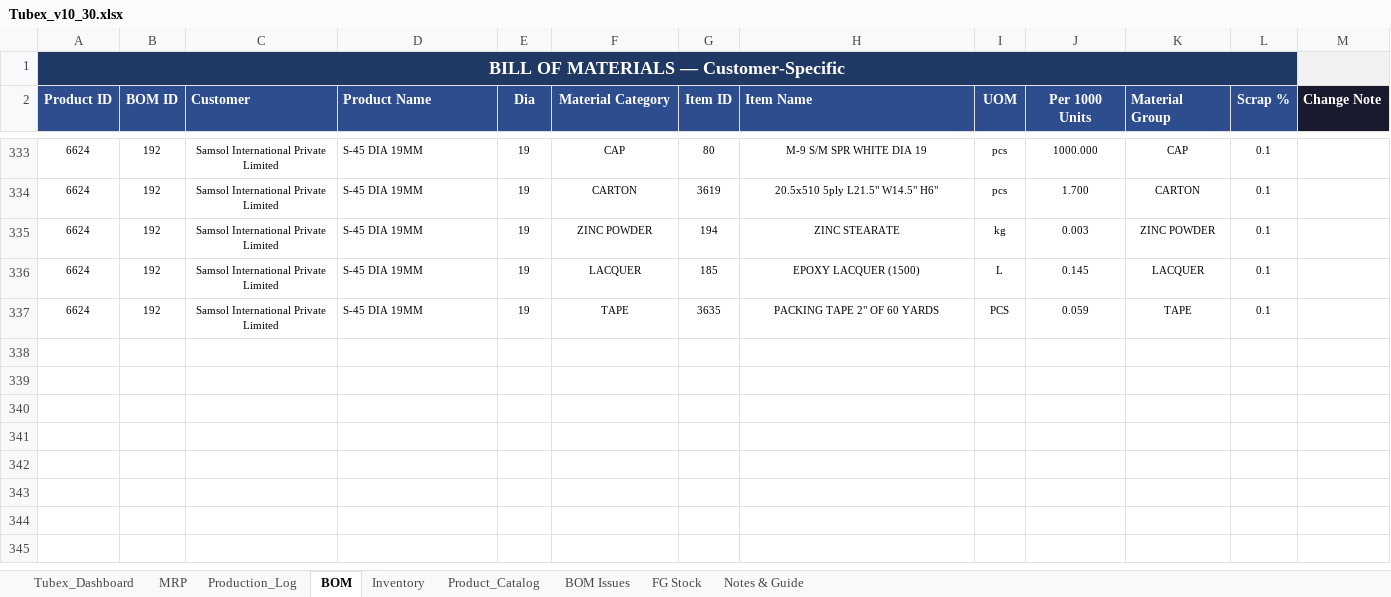
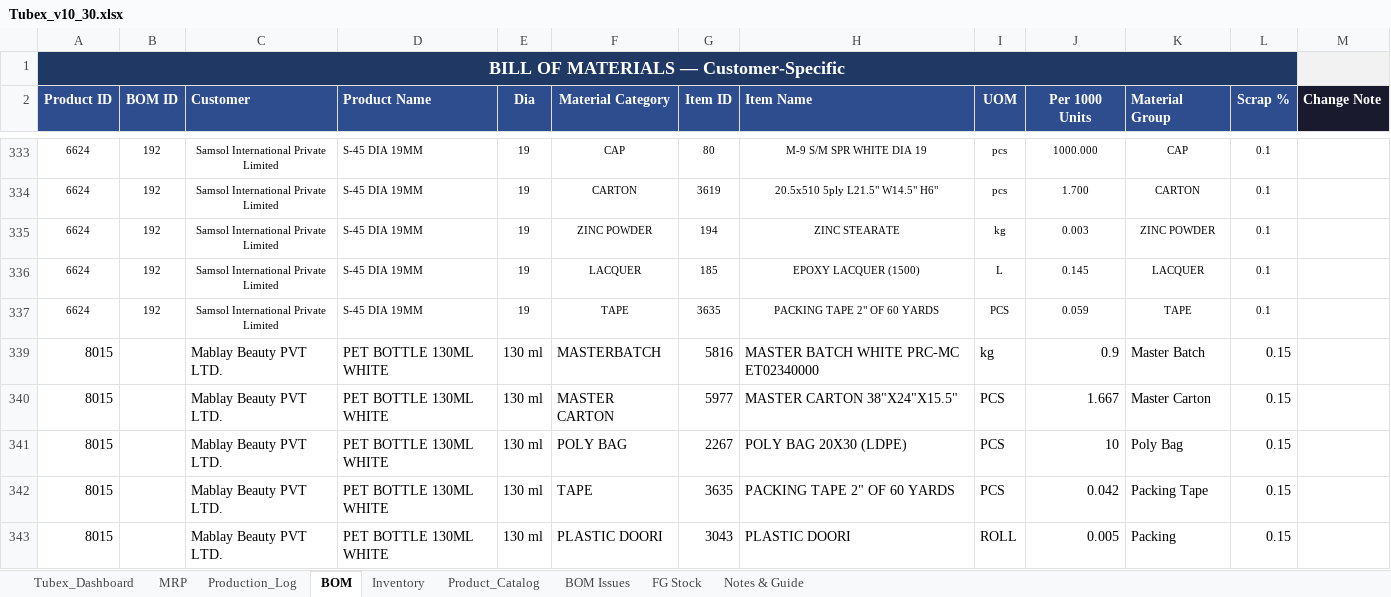
Before and after one commit to ckndr/alpha-containers, an Excel workbook: Tubex_v10_30.xlsx, sheet BOM, drawn as a sheet; only a part is shown, gaps mark what is left out; values as stored, in another font and other column widths than the file's, no borders; table styles not drawn; the diff names each change by its address in the sheet, - before the commit and + after, or states it on an @@ line.

```diff
--- a/Tubex_v10_30.xlsx (sheet BOM)
+++ b/Tubex_v10_30.xlsx (sheet BOM)
+row 339: 8015 |  | Mablay Beauty PVT LTD. | PET BOTTLE 130ML WHITE | 130 ml | MASTERBATCH | 5816 | MASTER BATCH WHITE PRC-MC ET02340000 | kg | 0.9 | Master Batch | 0.15
+row 340: 8015 |  | Mablay Beauty PVT LTD. | PET BOTTLE 130ML WHITE | 130 ml | MASTER CARTON | 5977 | MASTER CARTON 38"X24"X15.5" | PCS | 1.667 | Master Carton | 0.15
+row 341: 8015 |  | Mablay Beauty PVT LTD. | PET BOTTLE 130ML WHITE | 130 ml | POLY BAG | 2267 | POLY BAG 20X30 (LDPE) | PCS | 10 | Poly Bag | 0.15
+row 342: 8015 |  | Mablay Beauty PVT LTD. | PET BOTTLE 130ML WHITE | 130 ml | TAPE | 3635 | PACKING TAPE 2" OF 60 YARDS | PCS | 0.042 | Packing Tape | 0.15
+row 343: 8015 |  | Mablay Beauty PVT LTD. | PET BOTTLE 130ML WHITE | 130 ml | PLASTIC DOORI | 3043 | PLASTIC DOORI | ROLL | 0.005 | Packing | 0.15
```
Also changed, not shown: sheet MRP, sheet Tubex_Dashboard, sheet Product_Catalog, sheet FG Stock, formulas that keep their value, hidden cells, 5 other files.
